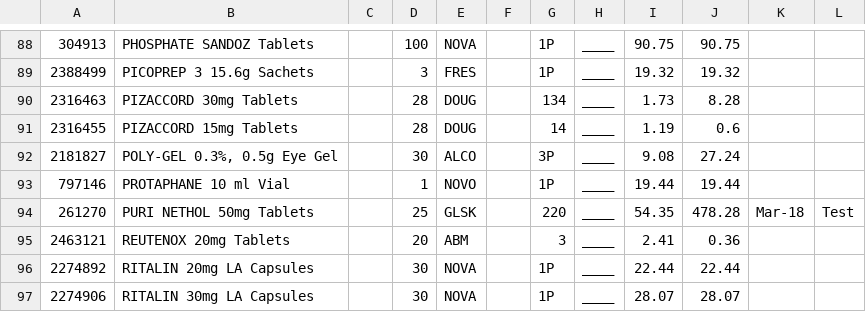
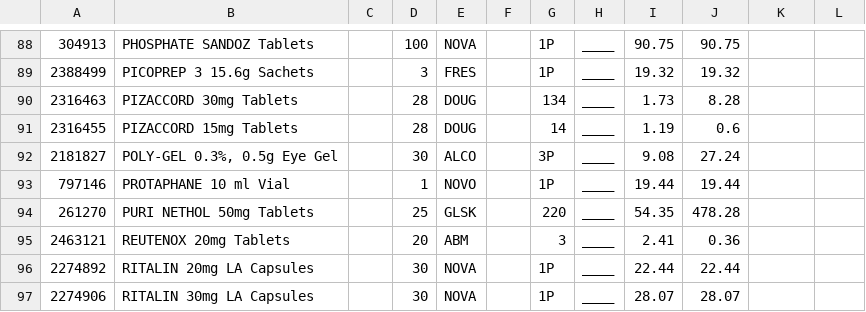
Before and after one commit to walanma/deadpooldata, a CSV file: Unichem Lynnmall.csv, drawn as a sheet; only a part is shown, gaps mark what is left out; the diff names each change by its address in the sheet, - before the commit and + after, or states it on an @@ line.

Commit message:
test

```diff
--- a/Unichem Lynnmall.csv
+++ b/Unichem Lynnmall.csv
-K94: Mar-18
+K94: (empty)
-L94: Test
+L94: (empty)
```
